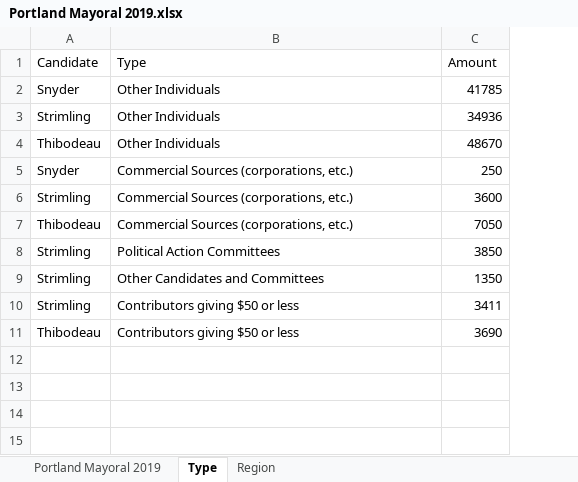
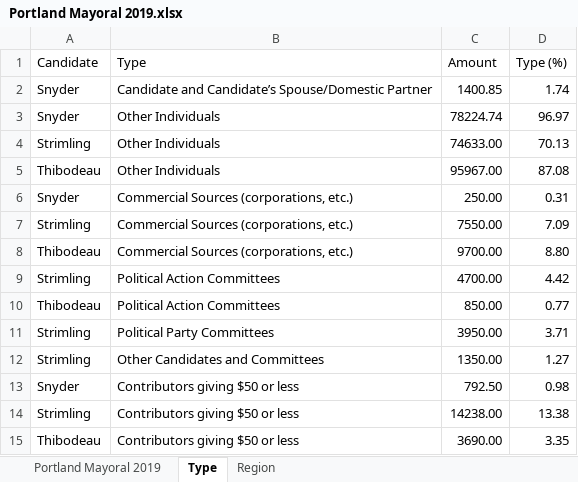
Before and after one commit to OpenMaine/campaign-finance, an Excel workbook: Tableau/Portland Mayoral 2019.xlsx, sheet Type, drawn as a sheet; values as stored, in another font and other column widths than the file's, no borders; addresses are those after the commit; the diff names each change by its address in the sheet, - before the commit and + after, or states it on an @@ line.

```diff
--- a/Tableau/Portland Mayoral 2019.xlsx (sheet Type)
+++ b/Tableau/Portland Mayoral 2019.xlsx (sheet Type)
+column D (Type (%)), rows 3-9: 96.97 | 70.13 | 87.08 | 0.31 | 7.09 | 8.80 | 4.42; row 12: 1.27; rows 14-15: 13.38 | 3.35
+row 2: Snyder | Candidate and Candidate’s Spouse/Domestic Partner | 1400.85 | 1.74
-C3 (Amount): 41785
+C3 (Amount): 78224.74
-C4 (Amount): 34936
+C4 (Amount): 74633.00
-C5 (Amount): 48670
+C5 (Amount): 95967.00
-C6 (Amount): 250
+C6 (Amount): 250.00
-C7 (Amount): 3600
+C7 (Amount): 7550.00
-C8 (Amount): 7050
+C8 (Amount): 9700.00
-C9 (Amount): 3850
+C9 (Amount): 4700.00
+row 10: Thibodeau | Political Action Committees | 850.00 | 0.77
+row 11: Strimling | Political Party Committees | 3950.00 | 3.71
-C12 (Amount): 1350
+C12 (Amount): 1350.00
+row 13: Snyder | Contributors giving $50 or less | 792.50 | 0.98
-C14 (Amount): 3411
+C14 (Amount): 14238.00
-C15 (Amount): 3690
+C15 (Amount): 3690.00
```
Also changed, not shown: sheet Portland Mayoral 2019, sheet Region, 3 other files.
